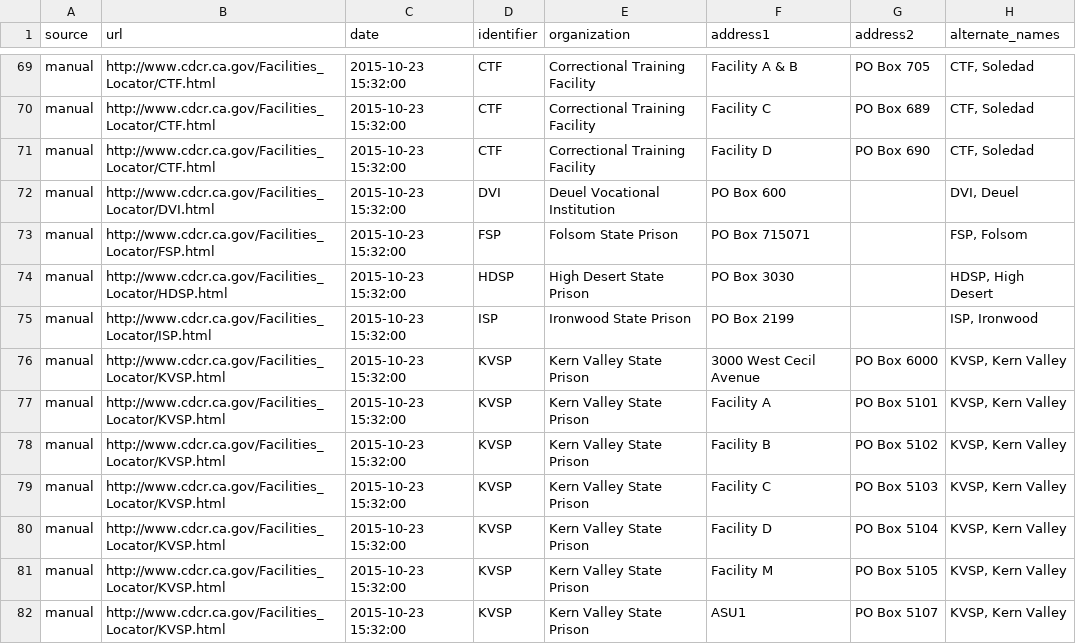
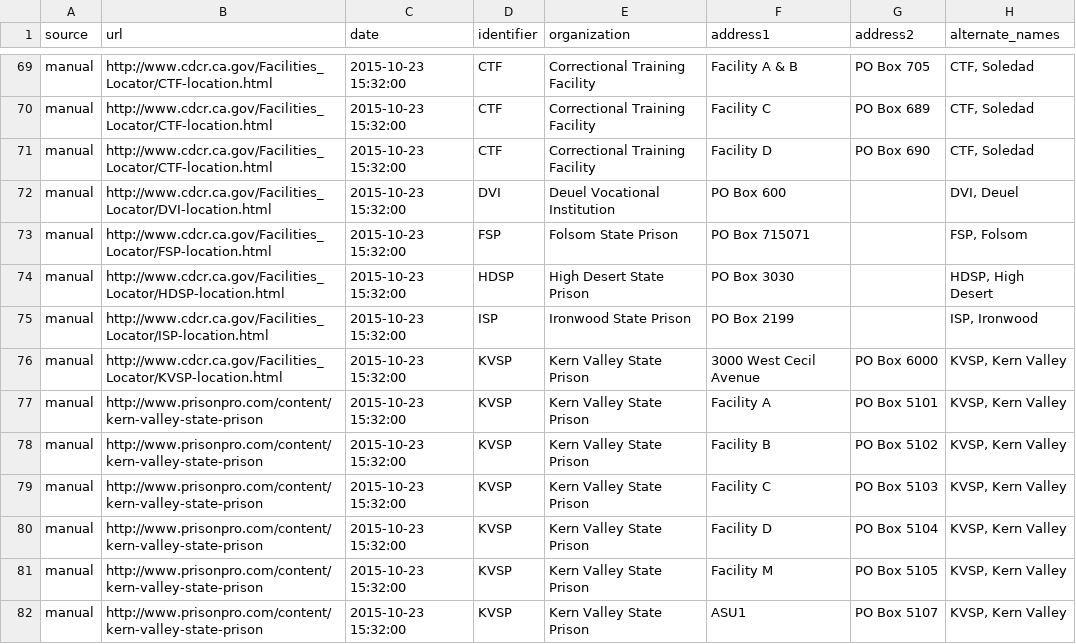
Before and after one commit to yourcelf/joreen, a CSV file: facilities/crawler/manual/california.csv, drawn as a sheet; only a part is shown, gaps mark what is left out; the diff covers the shown part only; the diff names each change by its address in the sheet, - before the commit and + after, or states it on an @@ line.

```diff
--- a/facilities/crawler/manual/california.csv
+++ b/facilities/crawler/manual/california.csv
-B69:B71 (url): http://www.cdcr.ca.gov/Facilities_Locator/CTF.html
+B69:B71 (url): http://www.cdcr.ca.gov/Facilities_Locator/CTF-location.html
-B72 (url): http://www.cdcr.ca.gov/Facilities_Locator/DVI.html
+B72 (url): http://www.cdcr.ca.gov/Facilities_Locator/DVI-location.html
-B73 (url): http://www.cdcr.ca.gov/Facilities_Locator/FSP.html
+B73 (url): http://www.cdcr.ca.gov/Facilities_Locator/FSP-location.html
-B74 (url): http://www.cdcr.ca.gov/Facilities_Locator/HDSP.html
+B74 (url): http://www.cdcr.ca.gov/Facilities_Locator/HDSP-location.html
-B75 (url): http://www.cdcr.ca.gov/Facilities_Locator/ISP.html
+B75 (url): http://www.cdcr.ca.gov/Facilities_Locator/ISP-location.html
-B76 (url): http://www.cdcr.ca.gov/Facilities_Locator/KVSP.html
+B76 (url): http://www.cdcr.ca.gov/Facilities_Locator/KVSP-location.html
-B77:B82 (url): http://www.cdcr.ca.gov/Facilities_Locator/KVSP.html
+B77:B82 (url): http://www.prisonpro.com/content/kern-valley-state-prison
```
Also changed, not shown: 83 edited cells elsewhere in this file, 1 other file.
